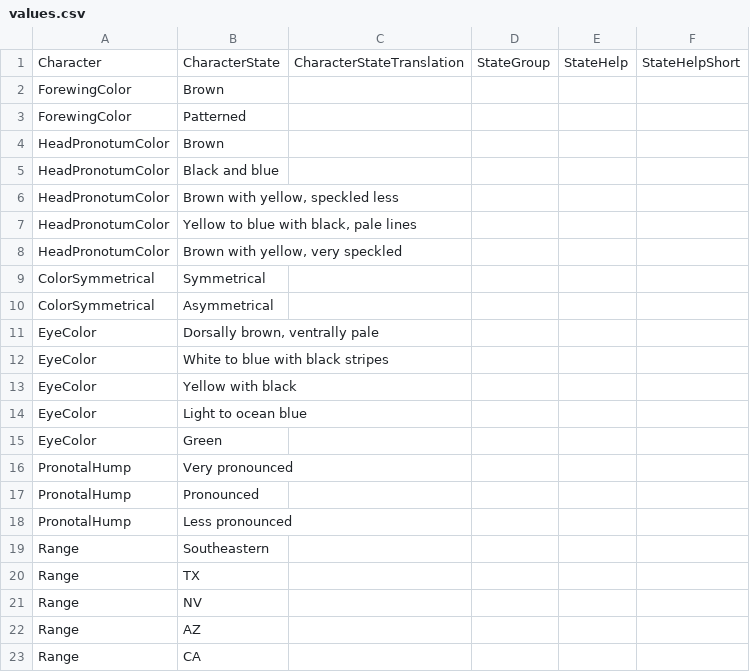
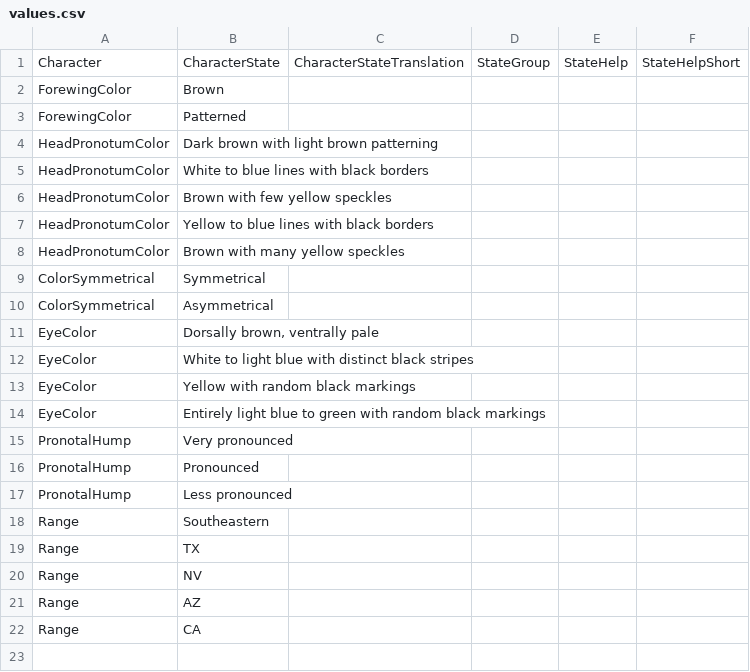
Before and after one commit to zdankowicz/homalodisca, a CSV file: identikit/kb/homalodisca/values.csv, drawn as a sheet.

Commit message:
Update values.csv

```diff
--- a/identikit/kb/homalodisca/values.csv
+++ b/identikit/kb/homalodisca/values.csv
@@ -3,7 +3,7 @@ ForewingColor,Brown,,,,
 ForewingColor,Patterned,,,,
-HeadPronotumColor,Brown,,,,
-HeadPronotumColor,Black and blue,,,,
-HeadPronotumColor,"Brown with yellow, speckled less",,,,
-HeadPronotumColor,"Yellow to blue with black, pale lines",,,,
-HeadPronotumColor,"Brown with yellow, very speckled",,,,
+HeadPronotumColor,Dark brown with light brown patterning,,,,
+HeadPronotumColor,White to blue lines with black borders,,,,
+HeadPronotumColor,"Brown with few yellow speckles",,,,
+HeadPronotumColor,"Yellow to blue lines with black borders",,,,
+HeadPronotumColor,"Brown with many yellow speckles",,,,
 ColorSymmetrical,Symmetrical,,,,
@@ -11,6 +11,5 @@ ColorSymmetrical,Asymmetrical,,,,
 EyeColor,"Dorsally brown, ventrally pale",,,,
-EyeColor,White to blue with black stripes,,,,
-EyeColor,Yellow with black,,,,
-EyeColor,Light to ocean blue,,,,
-EyeColor,Green,,,,
+EyeColor,White to light blue with distinct black stripes,,,,
+EyeColor,Yellow with random black markings,,,,
+EyeColor,Entirely light blue to green with random black markings,,,,
 PronotalHump,Very pronounced,,,,
```
